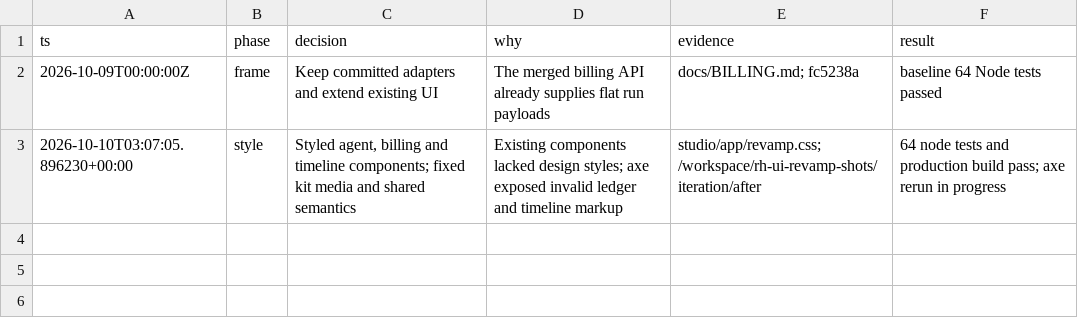
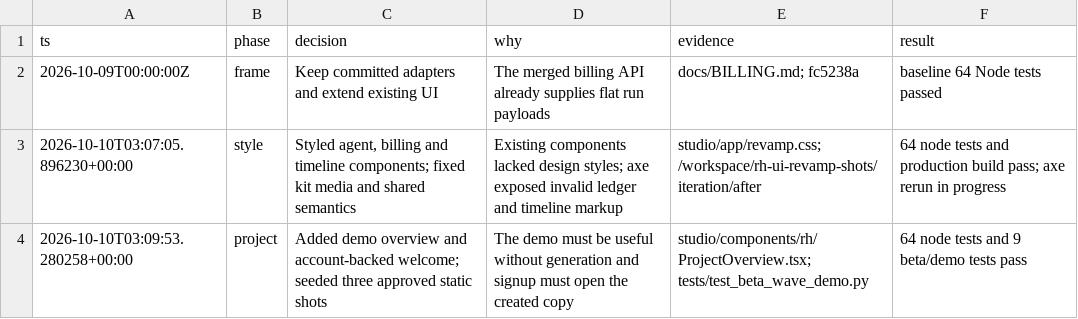
Before and after one commit to half-cook/renderhaus-agent, a TSV file: docs/ui-revamp-decisions.tsv, drawn as a sheet; the diff names each change by its address in the sheet, - before the commit and + after, or states it on an @@ line.

```diff
--- a/docs/ui-revamp-decisions.tsv
+++ b/docs/ui-revamp-decisions.tsv
+row 4: 2026-10-10T03:09:53.280258+00:00 | project | Added demo overview and account-backed welcome; seeded three approved static shots | The demo must be useful without generation and signup must open the created copy | studio/components/rh/ProjectOverview.tsx; tests/test_beta_wave_demo.py | 64 node tests and 9 beta/demo tests pass
```
Also changed, not shown: 11 other files.
